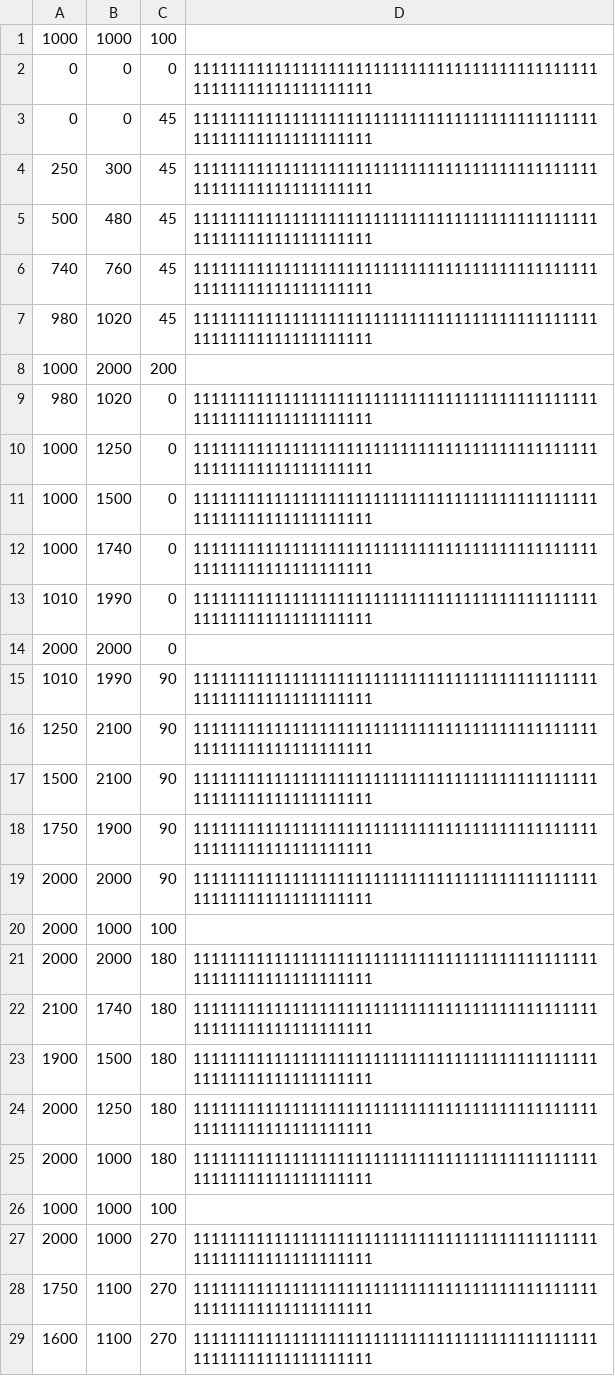
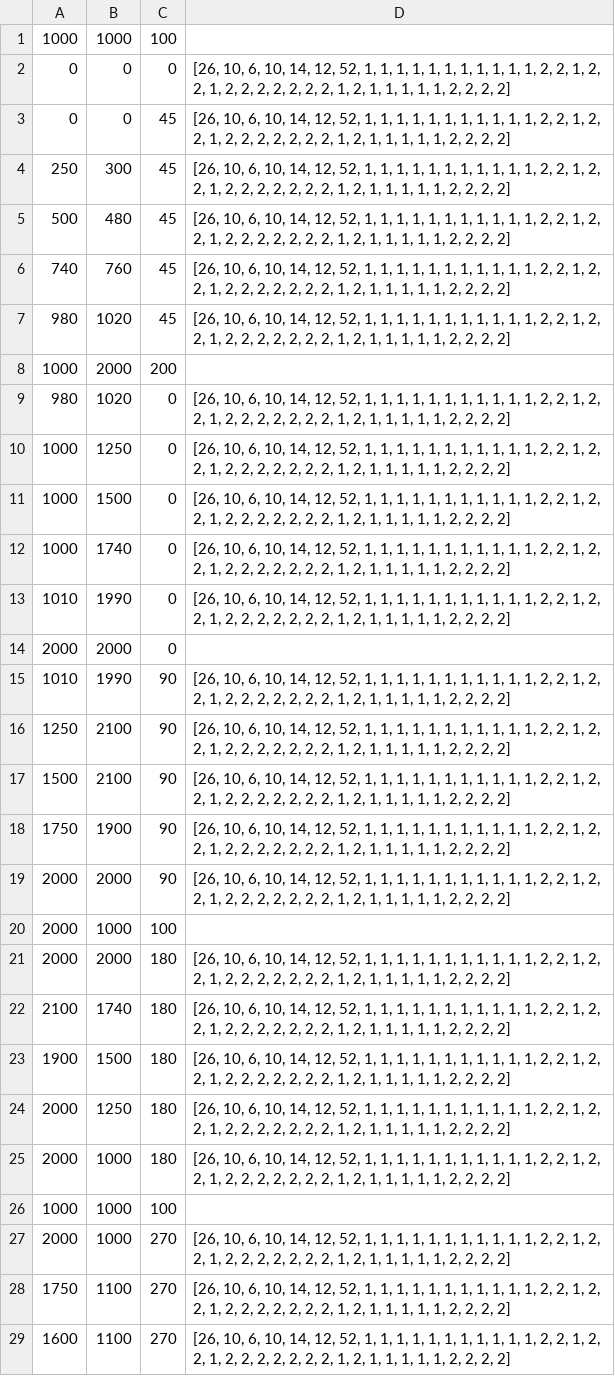
Before and after one commit to jukoil/mrs-irobot-baloghkoys, a CSV file: mrs-irobot-baloghkoys/test_waypoints_replay.csv, drawn as a sheet; only a part is shown; the diff covers the shown part only.

Commit message:
Finished storing and reading iRobot movement and its sensors states via file.
Added WaypointGenerator.java to generate desired waypoint array. Able to generate vacuuming of rectangle or square.

Added transparent backgound color to iRobotImage.

GUI added new tab for vacuming of desired square.

```diff
--- a/mrs-irobot-baloghkoys/test_waypoints_replay.csv
+++ b/mrs-irobot-baloghkoys/test_waypoints_replay.csv
@@ -1,29 +1,29 @@
 1000;1000;100;
-0;0;0;11111111111111111111111111111111111111111111111111111111111111111
-0;0;45;11111111111111111111111111111111111111111111111111111111111111111
-250;300;45;11111111111111111111111111111111111111111111111111111111111111111
-500;480;45;11111111111111111111111111111111111111111111111111111111111111111
-740;760;45;11111111111111111111111111111111111111111111111111111111111111111
-980;1020;45;11111111111111111111111111111111111111111111111111111111111111111
+0;0;0;[26, 10, 6, 10, 14, 12, 52, 1, 1, 1, 1, 1, 1, 1, 1, 1, 1, 1, 2, 2, 1, 2, 2, 1, 2, 2, 2, 2, 2, 2, 2, 1, 2, 1, 1, 1, 1, 1, 2, 2, 2, 2]
+0;0;45;[26, 10, 6, 10, 14, 12, 52, 1, 1, 1, 1, 1, 1, 1, 1, 1, 1, 1, 2, 2, 1, 2, 2, 1, 2, 2, 2, 2, 2, 2, 2, 1, 2, 1, 1, 1, 1, 1, 2, 2, 2, 2]
+250;300;45;[26, 10, 6, 10, 14, 12, 52, 1, 1, 1, 1, 1, 1, 1, 1, 1, 1, 1, 2, 2, 1, 2, 2, 1, 2, 2, 2, 2, 2, 2, 2, 1, 2, 1, 1, 1, 1, 1, 2, 2, 2, 2]
+500;480;45;[26, 10, 6, 10, 14, 12, 52, 1, 1, 1, 1, 1, 1, 1, 1, 1, 1, 1, 2, 2, 1, 2, 2, 1, 2, 2, 2, 2, 2, 2, 2, 1, 2, 1, 1, 1, 1, 1, 2, 2,  2, 2]
+740;760;45;[26, 10, 6, 10, 14, 12, 52, 1, 1, 1, 1, 1, 1, 1, 1, 1, 1, 1, 2, 2, 1, 2, 2, 1, 2, 2, 2, 2, 2, 2, 2, 1, 2, 1, 1, 1, 1, 1, 2, 2,  2, 2]
+980;1020;45;[26, 10, 6, 10, 14, 12, 52, 1, 1, 1, 1, 1, 1, 1, 1, 1, 1, 1, 2, 2, 1, 2, 2, 1, 2, 2, 2, 2, 2, 2, 2, 1, 2, 1, 1, 1, 1, 1, 2, 2,  2, 2]
 1000;2000;200;
-980;1020;0;11111111111111111111111111111111111111111111111111111111111111111
-1000;1250;0;11111111111111111111111111111111111111111111111111111111111111111
-1000;1500;0;11111111111111111111111111111111111111111111111111111111111111111
-1000;1740;0;11111111111111111111111111111111111111111111111111111111111111111
-1010;1990;0;11111111111111111111111111111111111111111111111111111111111111111
+980;1020;0;[26, 10, 6, 10, 14, 12, 52, 1, 1, 1, 1, 1, 1, 1, 1, 1, 1, 1, 2, 2, 1, 2, 2, 1, 2, 2, 2, 2, 2, 2, 2, 1, 2, 1, 1, 1, 1, 1, 2, 2, 2, 2]
+1000;1250;0;[26, 10, 6, 10, 14, 12, 52, 1, 1, 1, 1, 1, 1, 1, 1, 1, 1, 1, 2, 2, 1, 2, 2, 1, 2, 2, 2, 2, 2, 2, 2, 1, 2, 1, 1, 1, 1, 1, 2, 2, 2, 2]
+1000;1500;0;[26, 10, 6, 10, 14, 12, 52, 1, 1, 1, 1, 1, 1, 1, 1, 1, 1, 1, 2, 2, 1, 2, 2, 1, 2, 2, 2, 2, 2, 2, 2, 1, 2, 1, 1, 1, 1, 1, 2, 2, 2, 2]
+1000;1740;0;[26, 10, 6, 10, 14, 12, 52, 1, 1, 1, 1, 1, 1, 1, 1, 1, 1, 1, 2, 2, 1, 2, 2, 1, 2, 2, 2, 2, 2, 2, 2, 1, 2, 1, 1, 1, 1, 1, 2, 2, 2, 2]
+1010;1990;0;[26, 10, 6, 10, 14, 12, 52, 1, 1, 1, 1, 1, 1, 1, 1, 1, 1, 1, 2, 2, 1, 2, 2, 1, 2, 2, 2, 2, 2, 2, 2, 1, 2, 1, 1, 1, 1, 1, 2, 2, 2, 2]
 2000;2000;0;
-1010;1990;90;11111111111111111111111111111111111111111111111111111111111111111
-1250;2100;90;11111111111111111111111111111111111111111111111111111111111111111
-1500;2100;90;11111111111111111111111111111111111111111111111111111111111111111
-1750;1900;90;11111111111111111111111111111111111111111111111111111111111111111
-2000;2000;90;11111111111111111111111111111111111111111111111111111111111111111
+1010;1990;90;[26, 10, 6, 10, 14, 12, 52, 1, 1, 1, 1, 1, 1, 1, 1, 1, 1, 1, 2, 2, 1, 2, 2, 1, 2, 2, 2, 2, 2, 2, 2, 1, 2, 1, 1, 1, 1, 1, 2, 2, 2, 2]
+1250;2100;90;[26, 10, 6, 10, 14, 12, 52, 1, 1, 1, 1, 1, 1, 1, 1, 1, 1, 1, 2, 2, 1, 2, 2, 1, 2, 2, 2, 2, 2, 2, 2, 1, 2, 1, 1, 1, 1, 1, 2, 2, 2, 2]
+1500;2100;90;[26, 10, 6, 10, 14, 12, 52, 1, 1, 1, 1, 1, 1, 1, 1, 1, 1, 1, 2, 2, 1, 2, 2, 1, 2, 2, 2, 2, 2, 2, 2, 1, 2, 1, 1, 1, 1, 1, 2, 2, 2, 2]
+1750;1900;90;[26, 10, 6, 10, 14, 12, 52, 1, 1, 1, 1, 1, 1, 1, 1, 1, 1, 1, 2, 2, 1, 2, 2, 1, 2, 2, 2, 2, 2, 2, 2, 1, 2, 1, 1, 1, 1, 1, 2, 2, 2, 2]
+2000;2000;90;[26, 10, 6, 10, 14, 12, 52, 1, 1, 1, 1, 1, 1, 1, 1, 1, 1, 1, 2, 2, 1, 2, 2, 1, 2, 2, 2, 2, 2, 2, 2, 1, 2, 1, 1, 1, 1, 1, 2, 2, 2, 2]
 2000;1000;100;
-2000;2000;180;11111111111111111111111111111111111111111111111111111111111111111
-2100;1740;180;11111111111111111111111111111111111111111111111111111111111111111
-1900;1500;180;11111111111111111111111111111111111111111111111111111111111111111
-2000;1250;180;11111111111111111111111111111111111111111111111111111111111111111
-2000;1000;180;11111111111111111111111111111111111111111111111111111111111111111
+2000;2000;180;[26, 10, 6, 10, 14, 12, 52, 1, 1, 1, 1, 1, 1, 1, 1, 1, 1, 1, 2, 2, 1, 2, 2, 1, 2, 2, 2, 2, 2, 2, 2, 1, 2, 1, 1, 1, 1, 1, 2, 2, 2, 2]
+2100;1740;180;[26, 10, 6, 10, 14, 12, 52, 1, 1, 1, 1, 1, 1, 1, 1, 1, 1, 1, 2, 2, 1, 2, 2, 1, 2, 2, 2, 2, 2, 2, 2, 1, 2, 1, 1, 1, 1, 1, 2, 2, 2, 2]
+1900;1500;180;[26, 10, 6, 10, 14, 12, 52, 1, 1, 1, 1, 1, 1, 1, 1, 1, 1, 1, 2, 2, 1, 2, 2, 1, 2, 2, 2, 2, 2, 2, 2, 1, 2, 1, 1, 1, 1, 1, 2, 2, 2, 2]
+2000;1250;180;[26, 10, 6, 10, 14, 12, 52, 1, 1, 1, 1, 1, 1, 1, 1, 1, 1, 1, 2, 2, 1, 2, 2, 1, 2, 2, 2, 2, 2, 2, 2, 1, 2, 1, 1, 1, 1, 1, 2, 2, 2, 2]
+2000;1000;180;[26, 10, 6, 10, 14, 12, 52, 1, 1, 1, 1, 1, 1, 1, 1, 1, 1, 1, 2, 2, 1, 2, 2, 1, 2, 2, 2, 2, 2, 2, 2, 1, 2, 1, 1, 1, 1, 1, 2, 2, 2, 2]
 1000;1000;100;
-2000;1000;270;11111111111111111111111111111111111111111111111111111111111111111
-1750;1100;270;11111111111111111111111111111111111111111111111111111111111111111
-1600;1100;270;11111111111111111111111111111111111111111111111111111111111111111
+2000;1000;270;[26, 10, 6, 10, 14, 12, 52, 1, 1, 1, 1, 1, 1, 1, 1, 1, 1, 1, 2, 2, 1, 2, 2, 1, 2, 2, 2, 2, 2, 2, 2, 1, 2, 1, 1, 1, 1, 1, 2, 2, 2, 2]
+1750;1100;270;[26, 10, 6, 10, 14, 12, 52, 1, 1, 1, 1, 1, 1, 1, 1, 1, 1, 1, 2, 2, 1, 2, 2, 1, 2, 2, 2, 2, 2, 2, 2, 1, 2, 1, 1, 1, 1, 1, 2, 2, 2, 2]
+1600;1100;270;[26, 10, 6, 10, 14, 12, 52, 1, 1, 1, 1, 1, 1, 1, 1, 1, 1, 1, 2, 2, 1, 2, 2, 1, 2, 2, 2, 2, 2, 2, 2, 1, 2, 1, 1, 1, 1, 1, 2, 2, 2, 2]
```
Also changed, not shown: 2 edited cells elsewhere in this file, 10 other files.
